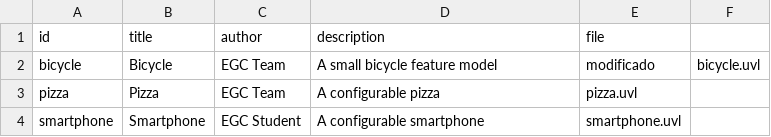
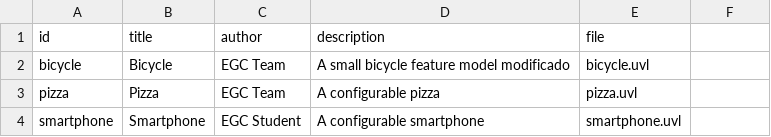
Before and after one commit to NCQ5239/minireto-01-uvl-cicd, a CSV file: catalog.csv, drawn as a sheet.

Commit message:
Update catalog.csv

```diff
--- a/catalog.csv
+++ b/catalog.csv
@@ -1,3 +1,3 @@
 id,title,author,description,file
-bicycle,Bicycle,EGC Team,A small bicycle feature model, modificado,bicycle.uvl
+bicycle,Bicycle,EGC Team,A small bicycle feature model modificado,bicycle.uvl
 pizza,Pizza,EGC Team,A configurable pizza,pizza.uvl
```
